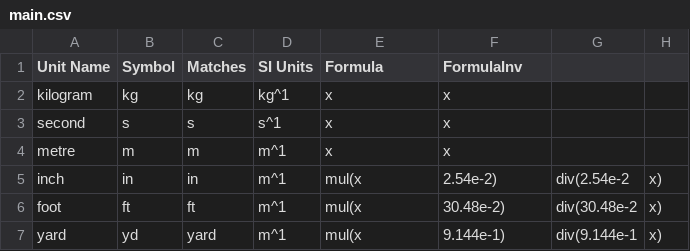
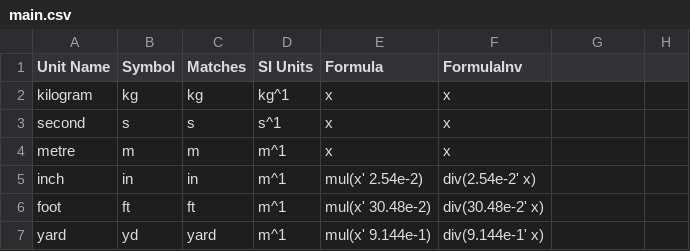
Before and after one commit to Adam-GJ/UnitConversion, a CSV file: main.csv, drawn as a sheet.

Commit message:
Update main.csv

```diff
--- a/main.csv
+++ b/main.csv
@@ -4,4 +4,4 @@ second,s,s,s^1,x,x
 metre,m,m,m^1,x,x
-inch,in,in,m^1,mul(x, 2.54e-2),div(2.54e-2, x)
-foot,ft,ft,m^1,mul(x, 30.48e-2),div(30.48e-2, x)
-yard,yd,yard,m^1,mul(x, 9.144e-1),div(9.144e-1, x)
+inch,in,in,m^1,mul(x' 2.54e-2),div(2.54e-2' x)
+foot,ft,ft,m^1,mul(x' 30.48e-2),div(30.48e-2' x)
+yard,yd,yard,m^1,mul(x' 9.144e-1),div(9.144e-1' x)
```
